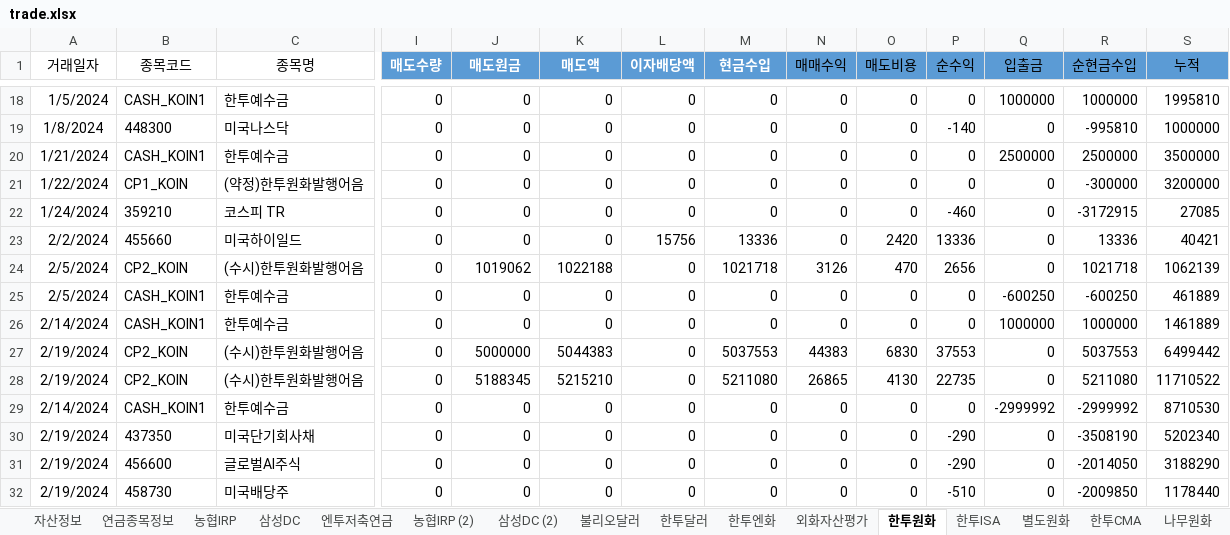
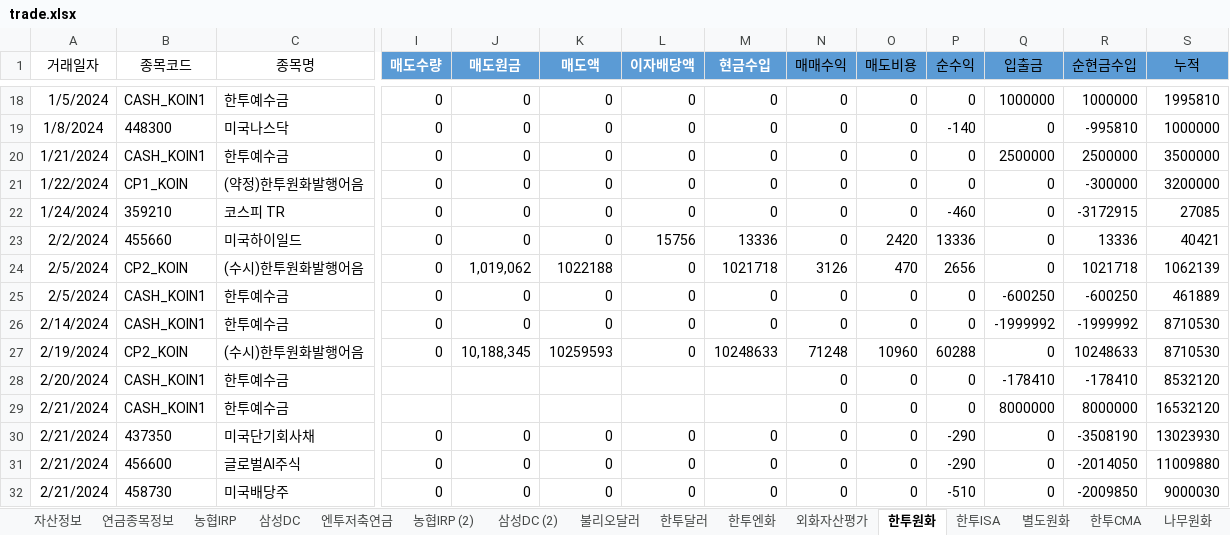
Before and after one commit to maeng-gun/my_asset, an Excel workbook: trade.xlsx, sheet 한투원화, drawn as a sheet; only a part is shown, gaps mark what is left out; values as stored, in another font and other column widths than the file's, no borders; table styles not drawn; removed rows and columns are numbered as before the commit, all else as after; rows hold the shown columns only; the diff covers the shown part only; the diff names each change by its address in the sheet, - before the commit and + after, or states it on an @@ line.

```diff
--- a/trade.xlsx (sheet 한투원화)
+++ b/trade.xlsx (sheet 한투원화)
-J24 (매도원금): 1019062
+J24 (매도원금): 1,019,062
-Q26 (입출금): 1000000
+Q26 (입출금): -1999992
-R26 (순현금수입): 1000000
+R26 (순현금수입): -1999992
-S26 (누적): 1461889
+S26 (누적): 8710530
-J27 (매도원금): 5000000
+J27 (매도원금): 10,188,345
-K27 (매도액): 5044383
+K27 (매도액): 10259593
-M27 (현금수입): 5037553
+M27 (현금수입): 10248633
-N27 (매매수익): 44383
+N27 (매매수익): 71248
-O27 (매도비용): 6830
+O27 (매도비용): 10960
-P27 (순수익): 37553
+P27 (순수익): 60288
-R27 (순현금수입): 5037553
+R27 (순현금수입): 10248633
-S27 (누적): 6499442
+S27 (누적): 8710530
-row 28: 2/19/2024 | CP2_KOIN | (수시)한투원화발행어음 | 0 | 5188345 | 5215210 | 0 | 5211080 | 26865 | 4130 | 22735 | 0 | 5211080 | 11710522
-row 29: 2/14/2024 | CASH_KOIN1 | 한투예수금 | 0 | 0 | 0 | 0 | 0 | 0 | 0 | 0 | -2999992 | -2999992 | 8710530
+row 28: 2/20/2024 | CASH_KOIN1 | 한투예수금 |  |  |  |  |  | 0 | 0 | 0 | -178410 | -178410 | 8532120
+row 29: 2/21/2024 | CASH_KOIN1 | 한투예수금 |  |  |  |  |  | 0 | 0 | 0 | 8000000 | 8000000 | 16532120
-A30:A32 (거래일자): 2/19/2024
+A30:A32 (거래일자): 2/21/2024
-S30 (누적): 5202340
+S30 (누적): 13023930
-S31 (누적): 3188290
+S31 (누적): 11009880
-S32 (누적): 1178440
+S32 (누적): 9000030
```
Also changed, not shown: 23 edited cells elsewhere in this sheet, sheet 불리오달러, sheet 한투달러, sheet 자산정보, sheet 한투엔화, sheet 외화자산평가, sheet 별도원화, 1 more sheet, formulas that keep their value, 2 other files.
